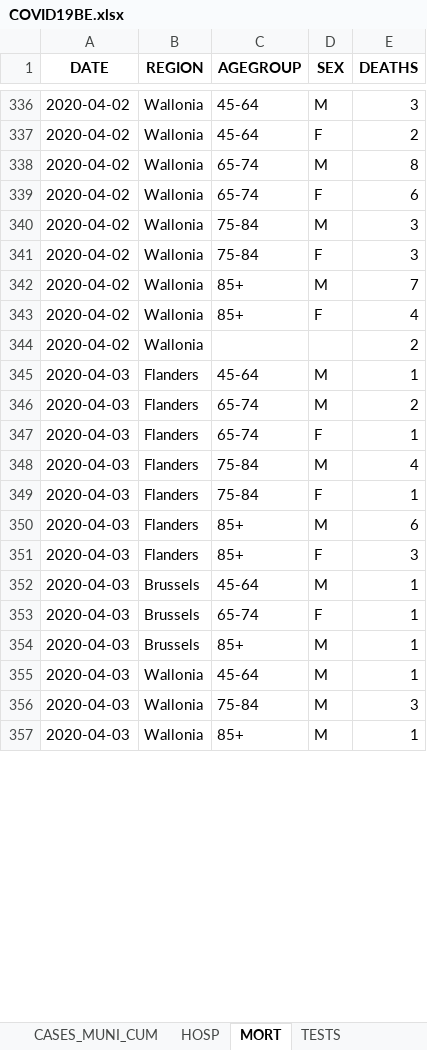
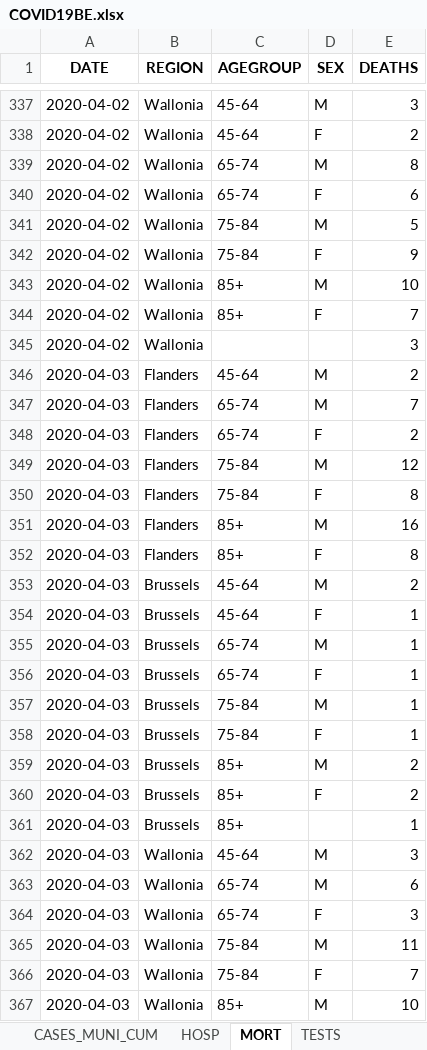
Before and after one commit to pdebuyl/sciensano-covid-19-data, an Excel workbook: data/COVID19BE.xlsx, sheet MORT, drawn as a sheet; only a part is shown, gaps mark what is left out; values as stored, in another font and other column widths than the file's, no borders; addresses are those after the commit; the diff covers the shown part only; the diff names each change by its address in the sheet, - before the commit and + after, or states it on an @@ line.

```diff
--- a/data/COVID19BE.xlsx (sheet MORT)
+++ b/data/COVID19BE.xlsx (sheet MORT)
-E341 (DEATHS): 3
+E341 (DEATHS): 5
-E342 (DEATHS): 3
+E342 (DEATHS): 9
-E343 (DEATHS): 7
+E343 (DEATHS): 10
-E344 (DEATHS): 4
+E344 (DEATHS): 7
-E345 (DEATHS): 2
+E345 (DEATHS): 3
-E346 (DEATHS): 1
+E346 (DEATHS): 2
-E347 (DEATHS): 2
+E347 (DEATHS): 7
-E348 (DEATHS): 1
+E348 (DEATHS): 2
-E349 (DEATHS): 4
+E349 (DEATHS): 12
-E350 (DEATHS): 1
+E350 (DEATHS): 8
-E351 (DEATHS): 6
+E351 (DEATHS): 16
-E352 (DEATHS): 3
+E352 (DEATHS): 8
+row 353: 2020-04-03 | Brussels | 45-64 | M | 2
+row 354: 2020-04-03 | Brussels | 45-64 | F | 1
-C355 (AGEGROUP): 45-64
+C355 (AGEGROUP): 65-74
-C357 (AGEGROUP): 85+
+C357 (AGEGROUP): 75-84
+row 358: 2020-04-03 | Brussels | 75-84 | F | 1
+row 359: 2020-04-03 | Brussels | 85+ | M | 2
+row 360: 2020-04-03 | Brussels | 85+ | F | 2
+row 361: 2020-04-03 | Brussels | 85+ |  | 1
-E362 (DEATHS): 1
+E362 (DEATHS): 3
+row 363: 2020-04-03 | Wallonia | 65-74 | M | 6
+row 364: 2020-04-03 | Wallonia | 65-74 | F | 3
-E365 (DEATHS): 3
+E365 (DEATHS): 11
+row 366: 2020-04-03 | Wallonia | 75-84 | F | 7
-E367 (DEATHS): 1
+E367 (DEATHS): 10
```
Also changed, not shown: 21 added rows, 1 removed row and 25 edited cells elsewhere in this sheet, sheet CASES_MUNI, sheet CASES_AGESEX, sheet CASES_MUNI_CUM, sheet HOSP, sheet TESTS, 12 other files.
